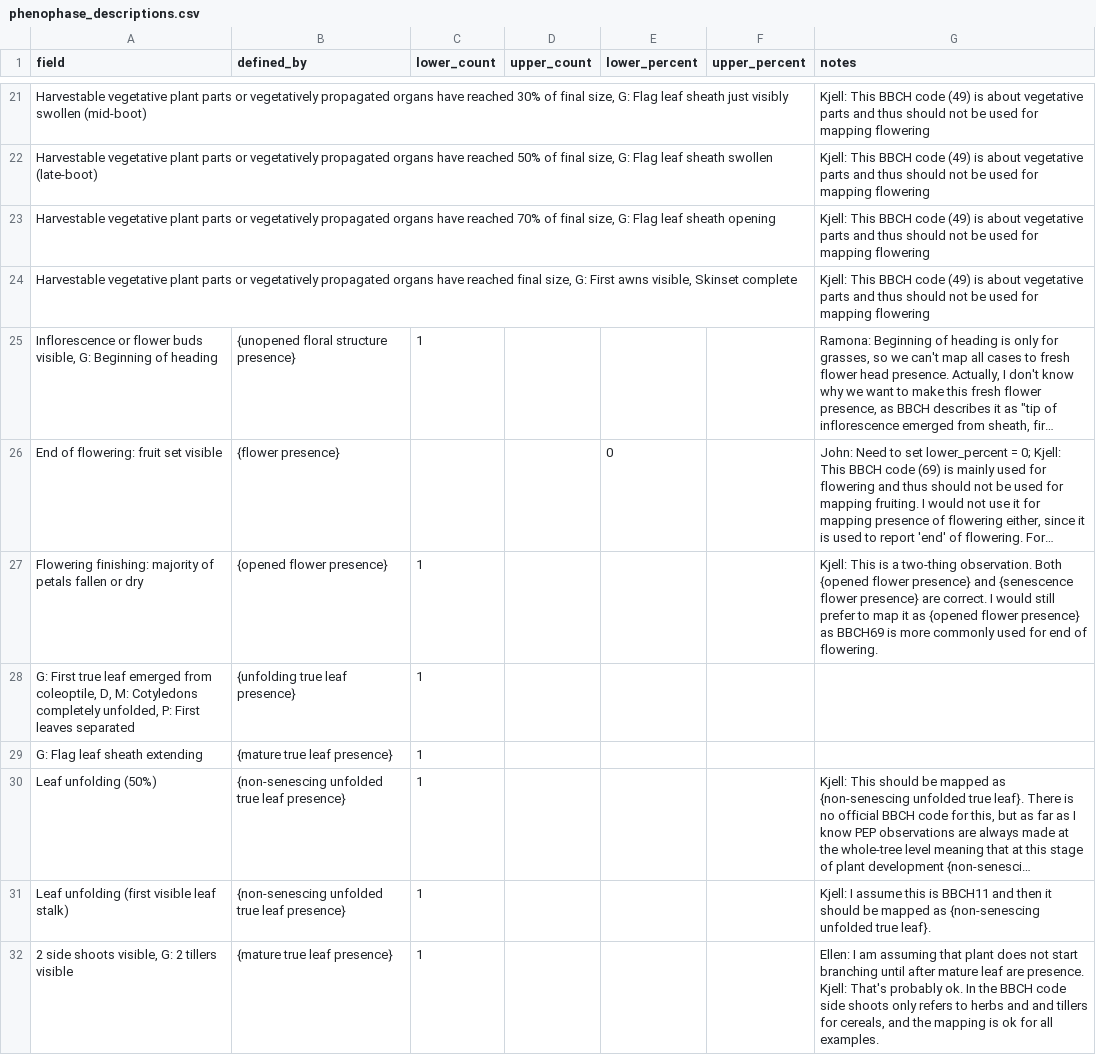
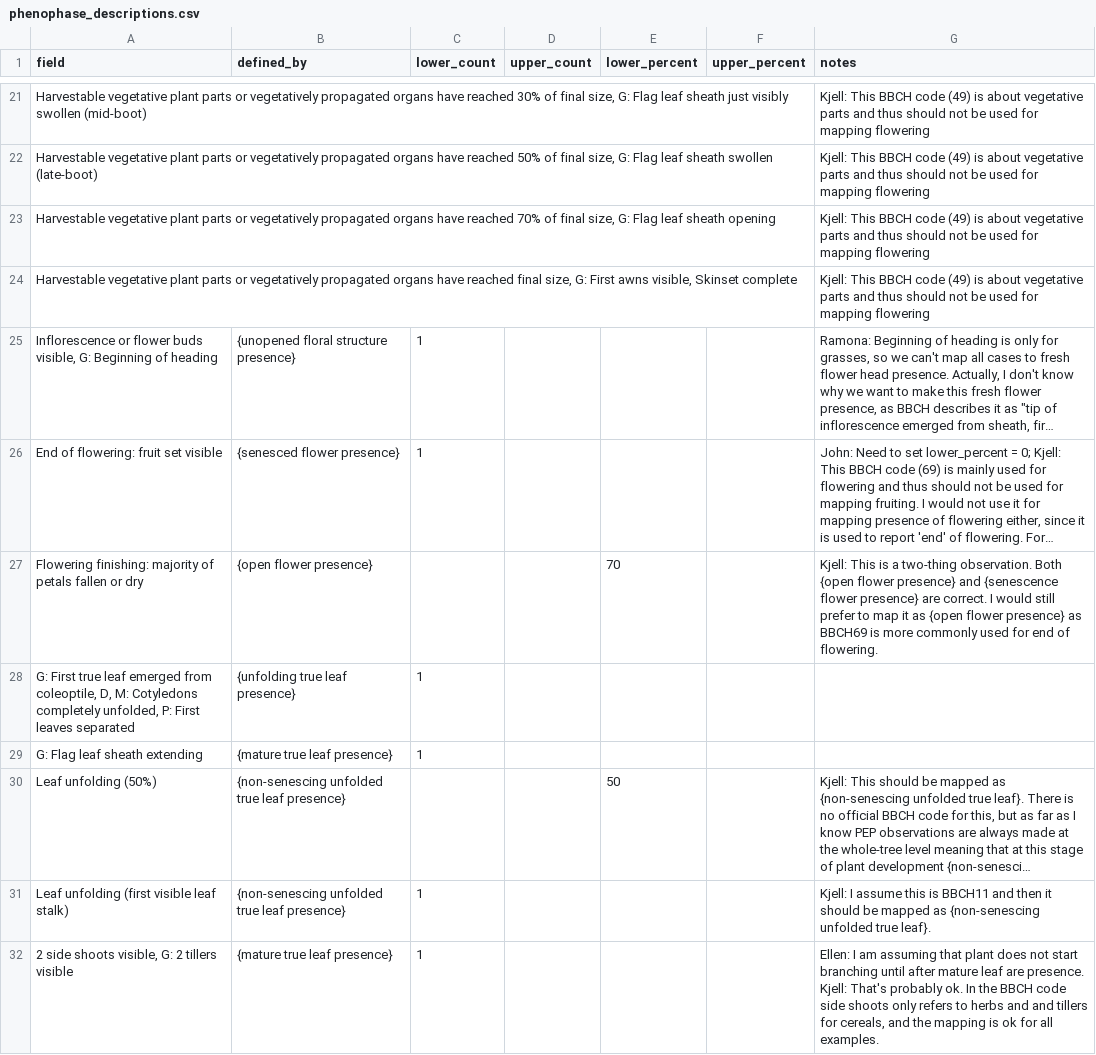
Before and after one commit to biocodellc/ontology-data-pipeline, a CSV file: projects/pep725/phenophase_descriptions.csv, drawn as a sheet; only a part is shown, gaps mark what is left out; long unchanged cells end in …; the diff covers the shown part only; the diff names each change by its address in the sheet, - before the commit and + after, or states it on an @@ line.

```diff
--- a/projects/pep725/phenophase_descriptions.csv
+++ b/projects/pep725/phenophase_descriptions.csv
-B26 (defined_by): {flower presence}
+B26 (defined_by): {senesced flower presence}
-C26 (lower_count): (empty)
+C26 (lower_count): 1
-E26 (lower_percent): 0
+E26 (lower_percent): (empty)
-B27 (defined_by): {opened flower presence}
+B27 (defined_by): {open flower presence}
-C27 (lower_count): 1
+C27 (lower_count): (empty)
-E27 (lower_percent): (empty)
+E27 (lower_percent): 70
-G27 (notes): …observation. Both {opened flower presence} and {senescence flower presence} are correct. I would still prefer to map it as {opened flower presence}…
+G27 (notes): …observation. Both {open flower presence} and {senescence flower presence} are correct. I would still prefer to map it as {open flower presence}…
-C30 (lower_count): 1
+C30 (lower_count): (empty)
-E30 (lower_percent): (empty)
+E30 (lower_percent): 50
```
Also changed, not shown: 97 edited cells elsewhere in this file, test_data/projects/test_pep725/phenophase_descriptions.csv.
